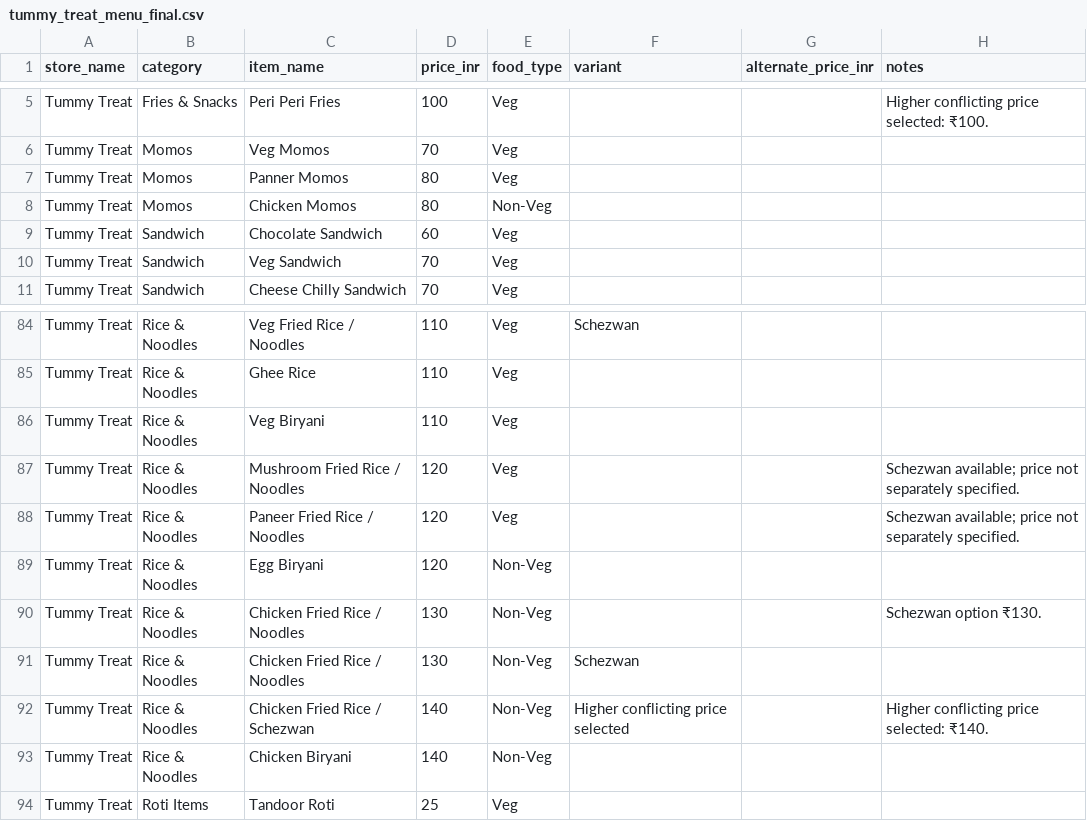
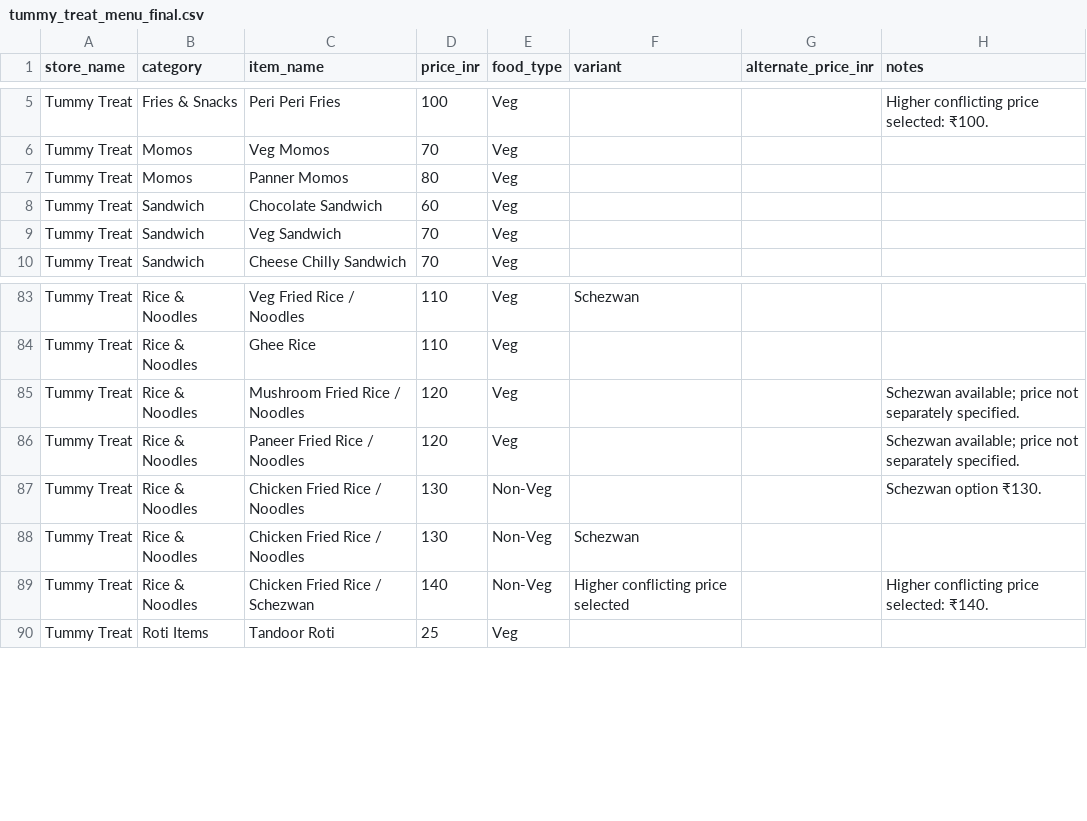
Before and after one commit to kushalchoudhary8949/food-street-, a CSV file: src/csv files/tummy_treat_menu_final.csv, drawn as a sheet; only a part is shown, gaps mark what is left out; the diff names each change by its address in the sheet, - before the commit and + after, or states it on an @@ line.

Commit message:
Updated tummy treat menu

```diff
--- a/src/csv files/tummy_treat_menu_final.csv
+++ b/src/csv files/tummy_treat_menu_final.csv
-row 8: Tummy Treat | Momos | Chicken Momos | 80 | Non-Veg
-row 86: Tummy Treat | Rice & Noodles | Veg Biryani | 110 | Veg
-row 89: Tummy Treat | Rice & Noodles | Egg Biryani | 120 | Non-Veg
-row 93: Tummy Treat | Rice & Noodles | Chicken Biryani | 140 | Non-Veg
```
Also changed, not shown: 1 other file.
